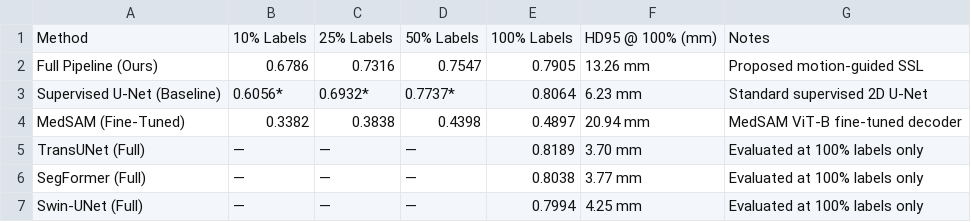
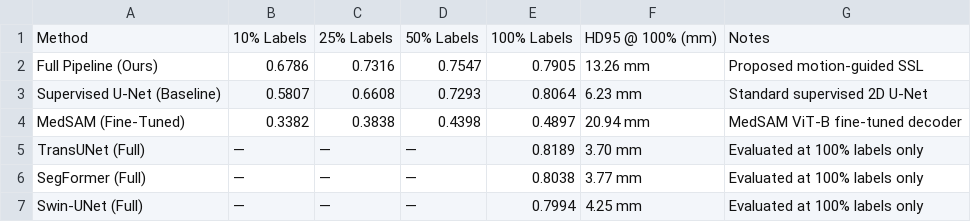
Before and after one commit to nishantkr0904/Self-Supervised-Learning-for-Label-Efficient-Cardiac-Cine-MRI-Analysis, a CSV file: results/tables/label_efficiency_table.csv, drawn as a sheet.

Commit message:
results(paper): sync Table B, fig2, and manuscript with canonical 10/25/50pct supervised test metrics

```diff
--- a/results/tables/label_efficiency_table.csv
+++ b/results/tables/label_efficiency_table.csv
@@ -2,3 +2,3 @@ Method,10% Labels,25% Labels,50% Labels,100% Labels,HD95 @ 100% (mm),Notes
 Full Pipeline (Ours),0.6786,0.7316,0.7547,0.7905,13.26 mm,Proposed motion-guided SSL
-Supervised U-Net (Baseline),0.6056*,0.6932*,0.7737*,0.8064,6.23 mm,Standard supervised 2D U-Net
+Supervised U-Net (Baseline),0.5807,0.6608,0.7293,0.8064,6.23 mm,Standard supervised 2D U-Net
 MedSAM (Fine-Tuned),0.3382,0.3838,0.4398,0.4897,20.94 mm,MedSAM ViT-B fine-tuned decoder
```
Also changed, not shown: 6 other files.
